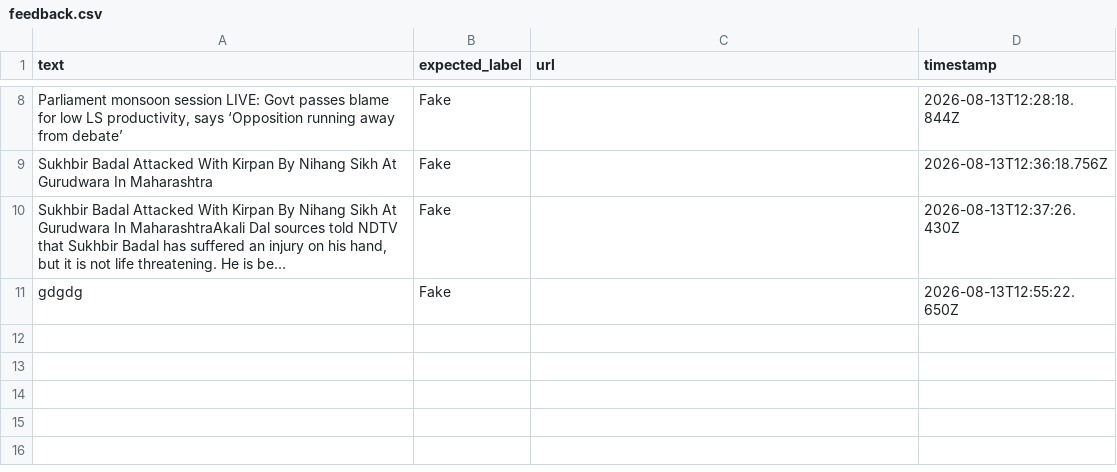
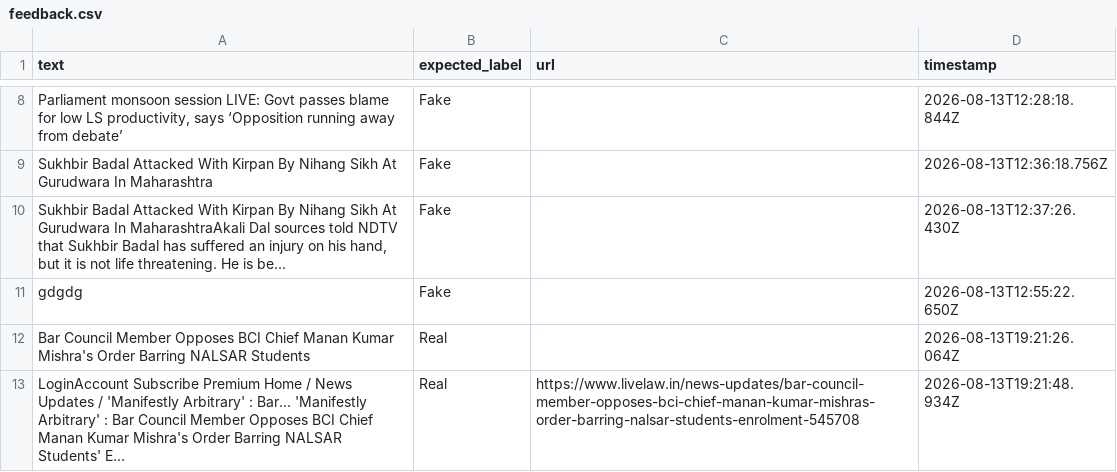
Before and after one commit to Khusu0511/VeriFact-AI-News-Detector, a CSV file: backend-node/model/feedback.csv, drawn as a sheet; only a part is shown, gaps mark what is left out.

```diff
--- a/backend-node/model/feedback.csv
+++ b/backend-node/model/feedback.csv
@@ -11 +11,3 @@
 "gdgdg","Fake","","2026-08-13T12:55:22.650Z"
+"Bar Council Member Opposes BCI Chief Manan Kumar Mishra's Order Barring NALSAR Students","Real","","2026-08-13T19:21:26.064Z"
+"LoginAccount Subscribe Premium Home / News Updates / 'Manifestly Arbitrary' : Bar... 'Manifestly Arbitrary' : Bar Council Member Opposes BCI Chief Manan Kumar Mishra's Order Barring NALSAR Students' E...","Real","https://www.livelaw.in/news-updates/bar-council-member-opposes-bci-chief-manan-kumar-mishras-order-barring-nalsar-students-enrolment-545708","2026-08-13T19:21:48.934Z"
```
Also changed, not shown: 6 other files.
